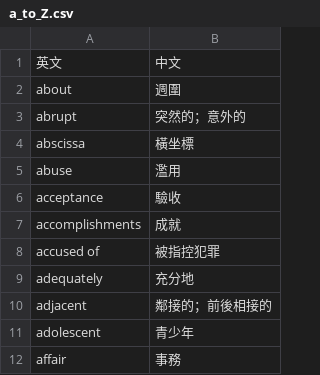
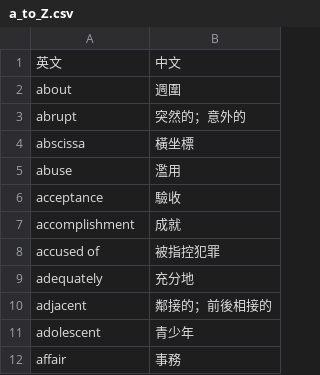
Before and after one commit to tigerjoson/my_note, a CSV file: 英文/a_to_Z.csv, drawn as a sheet; only a part is shown.

Commit message:
On branch master  Your branch is up to date with 'origin/master'.
 Changes to be committed:
	modified:   "\350\213\261\346\226\207/a_to_Z.csv"

```diff
--- a/英文/a_to_Z.csv
+++ b/英文/a_to_Z.csv
@@ -6,3 +6,3 @@ abuse,濫用
 acceptance,驗收
-accomplishments,成就
+accomplishment,成就
 accused of,被指控犯罪
```
